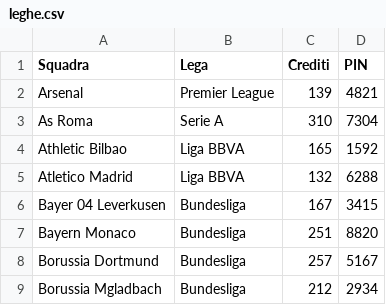
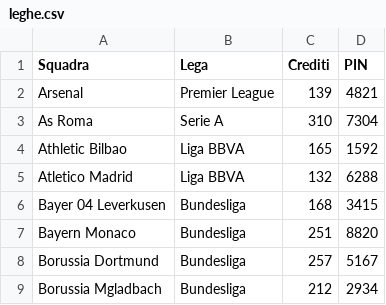
Before and after one commit to boo99ooq/LFM, a CSV file: leghe.csv, drawn as a sheet; only a part is shown.

Commit message:
Taglio Sportiello

```diff
--- a/leghe.csv
+++ b/leghe.csv
@@ -5,3 +5,3 @@ Athletic Bilbao,Liga BBVA,165,1592
 Atletico Madrid,Liga BBVA,132,6288
-Bayer 04 Leverkusen,Bundesliga,167,3415
+Bayer 04 Leverkusen,Bundesliga,168,3415
 Bayern Monaco,Bundesliga,251,8820
```
